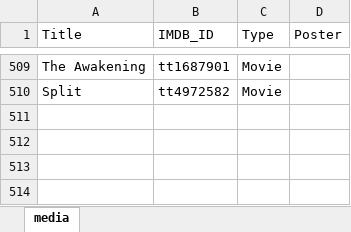
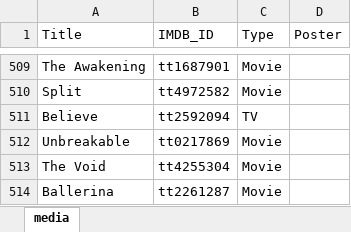
Before and after one commit to GrayYoung/grayyoung.github.io, an Excel workbook: data/media.xlsx, sheet media, drawn as a sheet; only a part is shown, gaps mark what is left out; values as stored, in another font and other column widths than the file's, no borders; table styles not drawn; the diff names each change by its address in the sheet, - before the commit and + after, or states it on an @@ line.

Commit message:
Add media data.

```diff
--- a/data/media.xlsx (sheet media)
+++ b/data/media.xlsx (sheet media)
+row 511: Believe | tt2592094 | TV
+row 512: Unbreakable | tt0217869 | Movie
+row 513: The Void | tt4255304 | Movie
+row 514: Ballerina | tt2261287 | Movie
```
